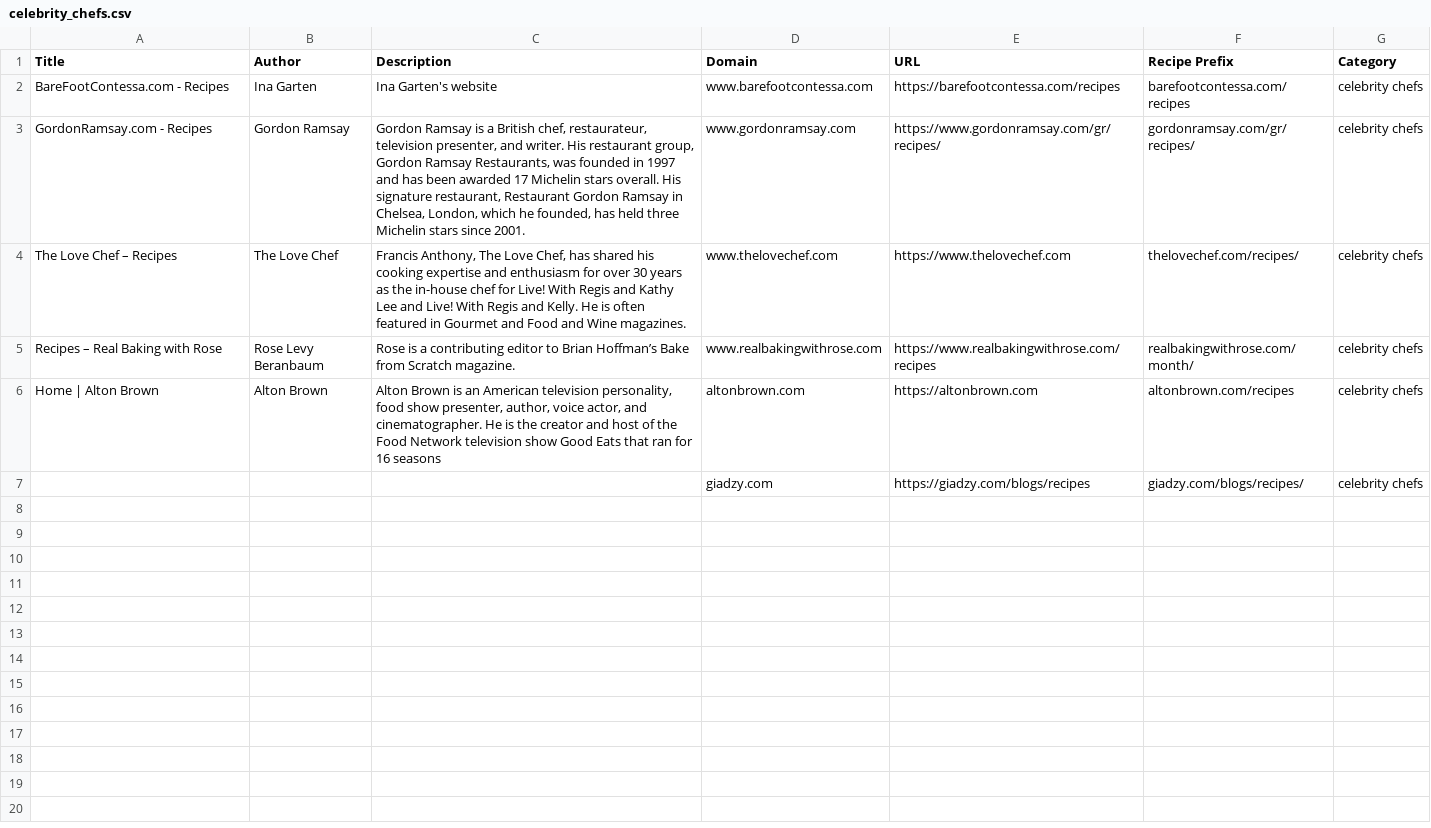
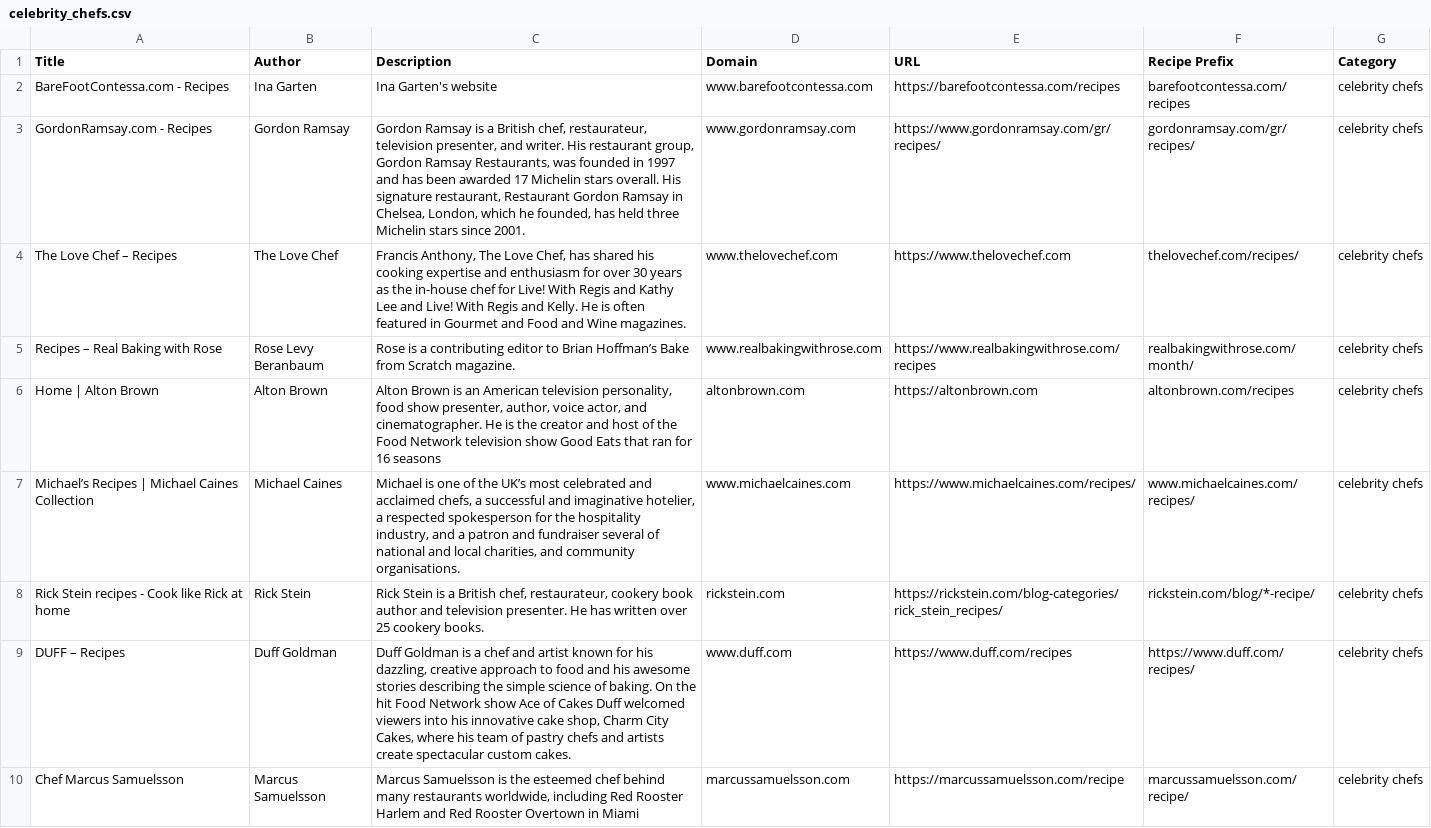
Before and after one commit to DJHotLettuce/DIRC, a CSV file: directory/celebrity_chefs.csv, drawn as a sheet; removed rows and columns are numbered as before the commit, all else as after; the diff names each change by its address in the sheet, - before the commit and + after, or states it on an @@ line.

```diff
--- a/directory/celebrity_chefs.csv
+++ b/directory/celebrity_chefs.csv
-row 7:  |  |  | giadzy.com | https://giadzy.com/blogs/recipes | giadzy.com/blogs/recipes/ | celebrity chefs
+row 7: Michael’s Recipes | Michael Caines Collection | Michael Caines | Michael is one of the UK’s most celebrated and acclaimed chefs, a successful and imaginative hotelier, a respected spokesperson for the hospitality industry, and a patron and fundraiser several of national and local charities, and community organisations. | www.michaelcaines.com | https://www.michaelcaines.com/recipes/ | www.michaelcaines.com/recipes/ | celebrity chefs
+row 8: Rick Stein recipes - Cook like Rick at home | Rick Stein | Rick Stein is a British chef, restaurateur, cookery book author and television presenter. He has written over 25 cookery books. | rickstein.com | https://rickstein.com/blog-categories/rick_stein_recipes/ | rickstein.com/blog/*-recipe/ | celebrity chefs
+row 9: DUFF – Recipes | Duff Goldman | Duff Goldman is a chef and artist known for his dazzling, creative approach to food and his awesome stories describing the simple science of baking. On the hit Food Network show Ace of Cakes Duff welcomed viewers into his innovative cake shop, Charm City Cakes, where his team of pastry chefs and artists create spectacular custom cakes. | www.duff.com | https://www.duff.com/recipes | https://www.duff.com/recipes/ | celebrity chefs
+row 10: Chef Marcus Samuelsson | Marcus Samuelsson | Marcus Samuelsson is the esteemed chef behind many restaurants worldwide, including Red Rooster Harlem and Red Rooster Overtown in Miami | marcussamuelsson.com | https://marcussamuelsson.com/recipe | marcussamuelsson.com/recipe/ | celebrity chefs
```
Also changed, not shown: 1 other file.
